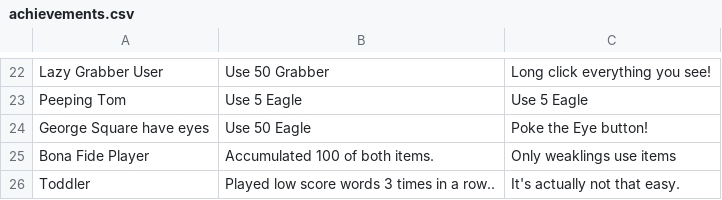
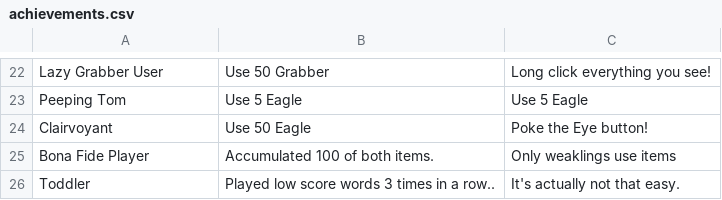
Before and after one commit to JianmengYu/Grabble, a CSV file: app/src/main/assets/achievements.csv, drawn as a sheet; only a part is shown, gaps mark what is left out.

```diff
--- a/app/src/main/assets/achievements.csv
+++ b/app/src/main/assets/achievements.csv
@@ -23,3 +23,3 @@ Lazy Grabber User,Use 50 Grabber,Long click everything you see!
 Peeping Tom,Use 5 Eagle,Use 5 Eagle
-George Square have eyes,Use 50 Eagle,Poke the Eye button!
+Clairvoyant,Use 50 Eagle,Poke the Eye button!
 Bona Fide Player,Accumulated 100 of both items.,Only weaklings use items
```
Also changed, not shown: 3 other files.
